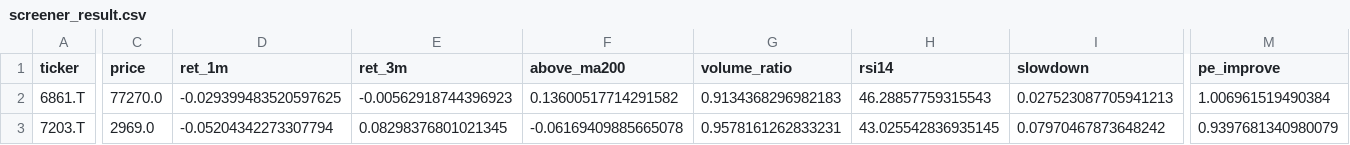
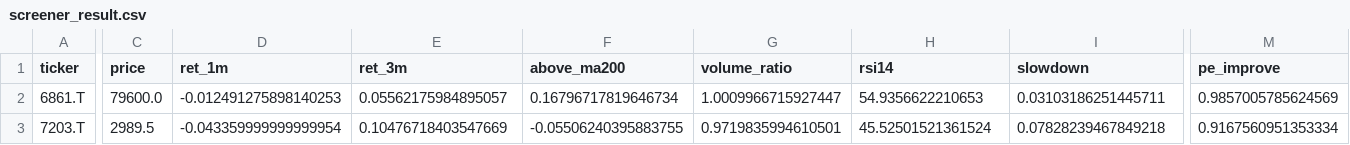
Before and after one commit to mr1kymt-debug/mainichi-ranking, a CSV file: screener_result.csv, drawn as a sheet; only a part is shown, gaps mark what is left out; the diff covers the shown part only; the diff names each change by its address in the sheet, - before the commit and + after, or states it on an @@ line.

```diff
--- a/screener_result.csv
+++ b/screener_result.csv
-C2 (price): 77270.0
+C2 (price): 79600.0
-D2 (ret_1m): -0.029399483520597625
+D2 (ret_1m): -0.012491275898140253
-E2 (ret_3m): -0.00562918744396923
+E2 (ret_3m): 0.05562175984895057
-F2 (above_ma200): 0.13600517714291582
+F2 (above_ma200): 0.16796717819646734
-G2 (volume_ratio): 0.9134368296982183
+G2 (volume_ratio): 1.0009966715927447
-H2 (rsi14): 46.28857759315543
+H2 (rsi14): 54.9356622210653
-I2 (slowdown): 0.027523087705941213
+I2 (slowdown): 0.03103186251445711
-M2 (pe_improve): 1.006961519490384
+M2 (pe_improve): 0.9857005785624569
-C3 (price): 2969.0
+C3 (price): 2989.5
-D3 (ret_1m): -0.05204342273307794
+D3 (ret_1m): -0.043359999999999954
-E3 (ret_3m): 0.08298376801021345
+E3 (ret_3m): 0.10476718403547669
-F3 (above_ma200): -0.06169409885665078
+F3 (above_ma200): -0.05506240395883755
-G3 (volume_ratio): 0.9578161262833231
+G3 (volume_ratio): 0.9719835994610501
-H3 (rsi14): 43.025542836935145
+H3 (rsi14): 45.52501521361524
-I3 (slowdown): 0.07970467873648242
+I3 (slowdown): 0.07828239467849218
-M3 (pe_improve): 0.9397681340980079
+M3 (pe_improve): 0.9167560951353334
```
Also changed, not shown: 1 added row, 1 removed row and 125 edited cells elsewhere in this file, 1 other file.
